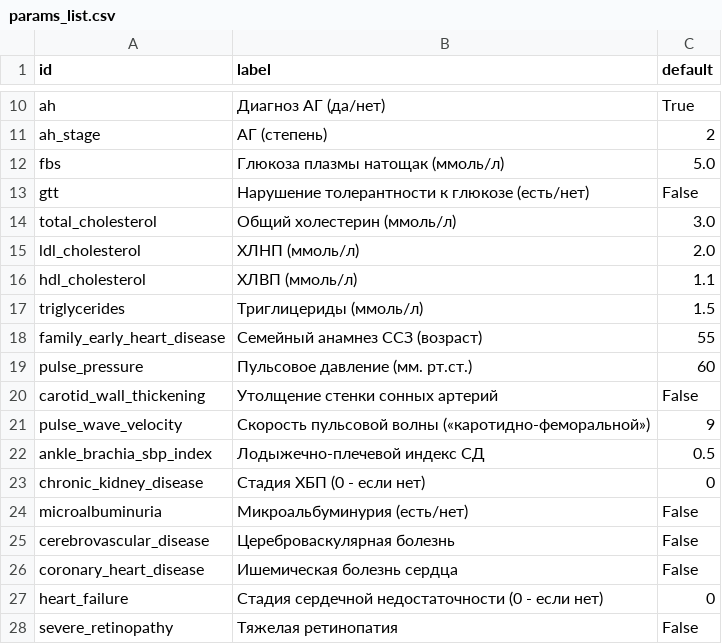
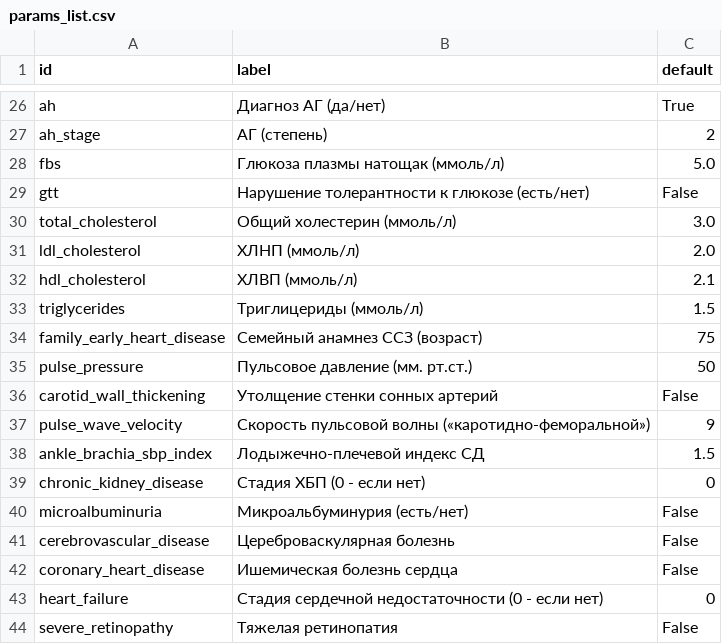
Before and after one commit to iterater/med-model-service, a CSV file: params_list.csv, drawn as a sheet; only a part is shown, gaps mark what is left out; the diff covers the shown part only.

```diff
--- a/params_list.csv
+++ b/params_list.csv
@@ -15,9 +31,9 @@ total_cholesterol,Общий холестерин (ммоль/л),3.0
 ldl_cholesterol,ХЛНП (ммоль/л),2.0
-hdl_cholesterol,ХЛВП (ммоль/л),1.1
+hdl_cholesterol,ХЛВП (ммоль/л),2.1
 triglycerides,Триглицериды (ммоль/л),1.5
-family_early_heart_disease, Семейный анамнез ССЗ (возраст),55
-pulse_pressure,Пульсовое давление (мм. рт.ст.),60
+family_early_heart_disease, Семейный анамнез ССЗ (возраст),75
+pulse_pressure,Пульсовое давление (мм. рт.ст.),50
 carotid_wall_thickening,Утолщение стенки сонных артерий,False
 pulse_wave_velocity,Скорость пульсовой волны («каротидно-феморальной»),9
-ankle_brachia_sbp_index,Лодыжечно-плечевой индекс СД,0.5
+ankle_brachia_sbp_index,Лодыжечно-плечевой индекс СД,1.5
 chronic_kidney_disease, Стадия ХБП (0 - если нет), 0
```
Also changed, not shown: 16 added rows and 4 edited cells elsewhere in this file, 5 other files.
